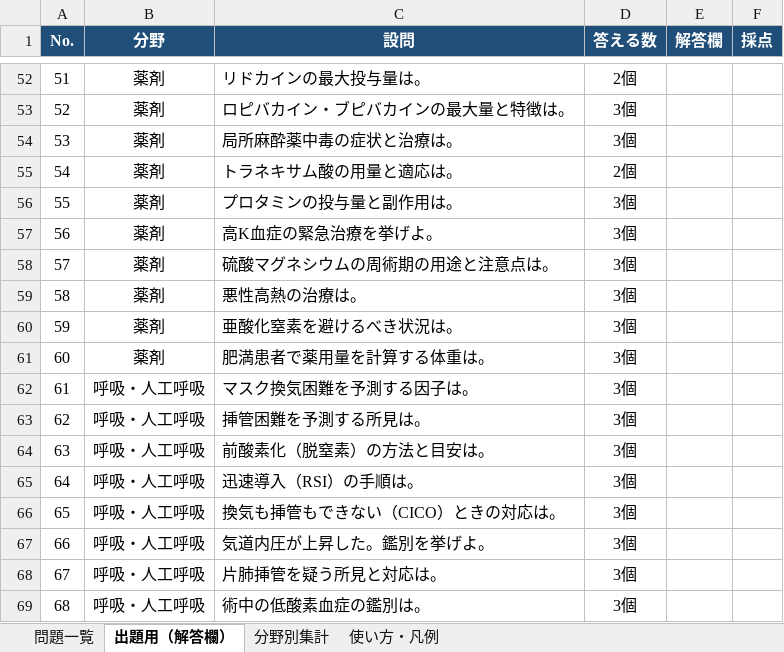
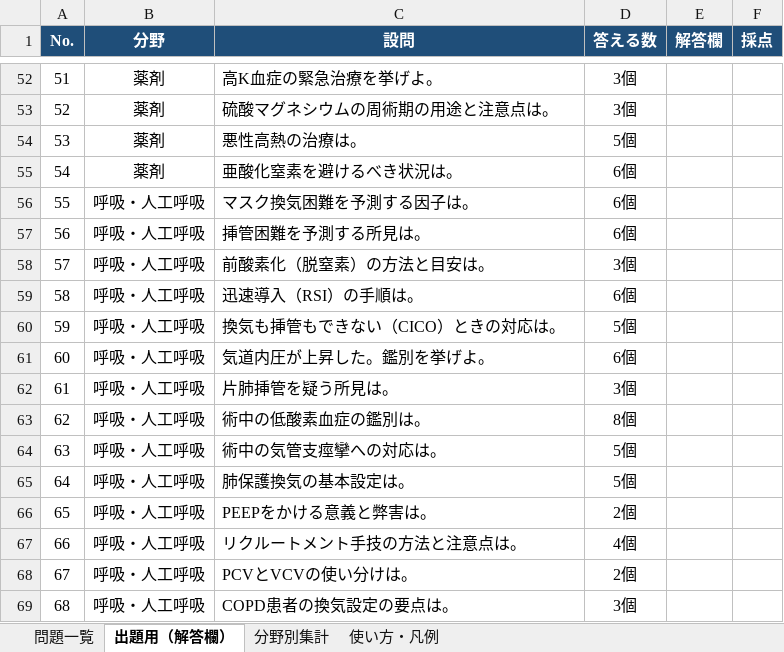
Before and after one commit to shinjiigamd-dotcom/anesthesia-quiz, an Excel workbook: quiz.xlsx, sheet 出題用（解答欄）, drawn as a sheet; only a part is shown, gaps mark what is left out; values as stored, in another font and other column widths than the file's, no borders; the diff covers the shown part only; the diff names each change by its address in the sheet, - before the commit and + after, or states it on an @@ line.

```diff
--- a/quiz.xlsx (sheet 出題用（解答欄）)
+++ b/quiz.xlsx (sheet 出題用（解答欄）)
-C52 (設問): リドカインの最大投与量は。
+C52 (設問): 高K血症の緊急治療を挙げよ。
-D52 (答える数): 2個
+D52 (答える数): 3個
-C53 (設問): ロピバカイン・ブピバカインの最大量と特徴は。
+C53 (設問): 硫酸マグネシウムの周術期の用途と注意点は。
-C54 (設問): 局所麻酔薬中毒の症状と治療は。
+C54 (設問): 悪性高熱の治療は。
-D54 (答える数): 3個
+D54 (答える数): 5個
-C55 (設問): トラネキサム酸の用量と適応は。
+C55 (設問): 亜酸化窒素を避けるべき状況は。
-D55 (答える数): 2個
+D55 (答える数): 6個
-B56:B61 (分野): 薬剤
+B56:B61 (分野): 呼吸・人工呼吸
-C56 (設問): プロタミンの投与量と副作用は。
+C56 (設問): マスク換気困難を予測する因子は。
-D56:D57 (答える数): 3個
+D56:D57 (答える数): 6個
-C57 (設問): 高K血症の緊急治療を挙げよ。
+C57 (設問): 挿管困難を予測する所見は。
-C58 (設問): 硫酸マグネシウムの周術期の用途と注意点は。
+C58 (設問): 前酸素化（脱窒素）の方法と目安は。
-C59 (設問): 悪性高熱の治療は。
+C59 (設問): 迅速導入（RSI）の手順は。
-D59 (答える数): 3個
+D59 (答える数): 6個
-C60 (設問): 亜酸化窒素を避けるべき状況は。
+C60 (設問): 換気も挿管もできない（CICO）ときの対応は。
-D60 (答える数): 3個
+D60 (答える数): 5個
-C61 (設問): 肥満患者で薬用量を計算する体重は。
+C61 (設問): 気道内圧が上昇した。鑑別を挙げよ。
-D61 (答える数): 3個
+D61 (答える数): 6個
-C62 (設問): マスク換気困難を予測する因子は。
+C62 (設問): 片肺挿管を疑う所見は。
-C63 (設問): 挿管困難を予測する所見は。
+C63 (設問): 術中の低酸素血症の鑑別は。
-D63 (答える数): 3個
+D63 (答える数): 8個
-C64 (設問): 前酸素化（脱窒素）の方法と目安は。
+C64 (設問): 術中の気管支痙攣への対応は。
-D64:D65 (答える数): 3個
+D64:D65 (答える数): 5個
-C65 (設問): 迅速導入（RSI）の手順は。
+C65 (設問): 肺保護換気の基本設定は。
-C66 (設問): 換気も挿管もできない（CICO）ときの対応は。
+C66 (設問): PEEPをかける意義と弊害は。
-D66 (答える数): 3個
+D66 (答える数): 2個
-C67 (設問): 気道内圧が上昇した。鑑別を挙げよ。
+C67 (設問): リクルートメント手技の方法と注意点は。
-D67 (答える数): 3個
+D67 (答える数): 4個
-C68 (設問): 片肺挿管を疑う所見と対応は。
+C68 (設問): PCVとVCVの使い分けは。
-D68 (答える数): 3個
+D68 (答える数): 2個
-C69 (設問): 術中の低酸素血症の鑑別は。
+C69 (設問): COPD患者の換気設定の要点は。
```
Also changed, not shown: 383 edited cells elsewhere in this sheet, sheet 問題一覧, sheet 分野別集計, sheet 使い方・凡例, formulas that keep their value, charts or pictures.
